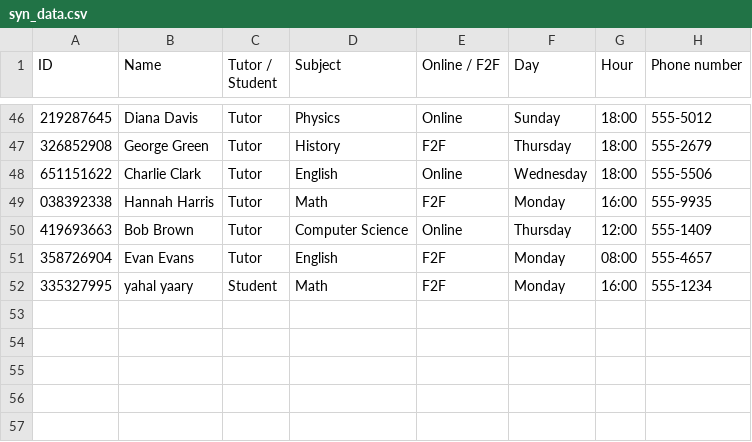
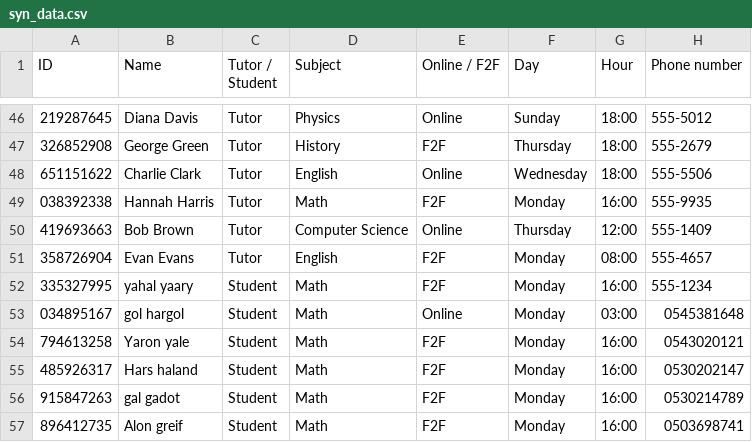
Before and after one commit to sagilivshits-pixel/Google-Project-Bosmat, a CSV file: syn_data.csv, drawn as a sheet; only a part is shown, gaps mark what is left out.

```diff
--- a/syn_data.csv
+++ b/syn_data.csv
@@ -52 +52,6 @@ ID,Name,Tutor / Student,Subject,Online / F2F,Day,Hour,Phone number
 335327995,yahal yaary,Student,Math,F2F,Monday,16:00,555-1234
+034895167,gol hargol,Student,Math,Online,Monday,03:00,0545381648
+794613258,Yaron yale,Student,Math,F2F,Monday,16:00,0543020121
+485926317,Hars haland,Student,Math,F2F,Monday,16:00,0530202147
+915847263,gal gadot,Student,Math,F2F,Monday,16:00,0530214789
+896412735,Alon greif,Student,Math,F2F,Monday,16:00,0503698741
```
Also changed, not shown: 2 other files.
